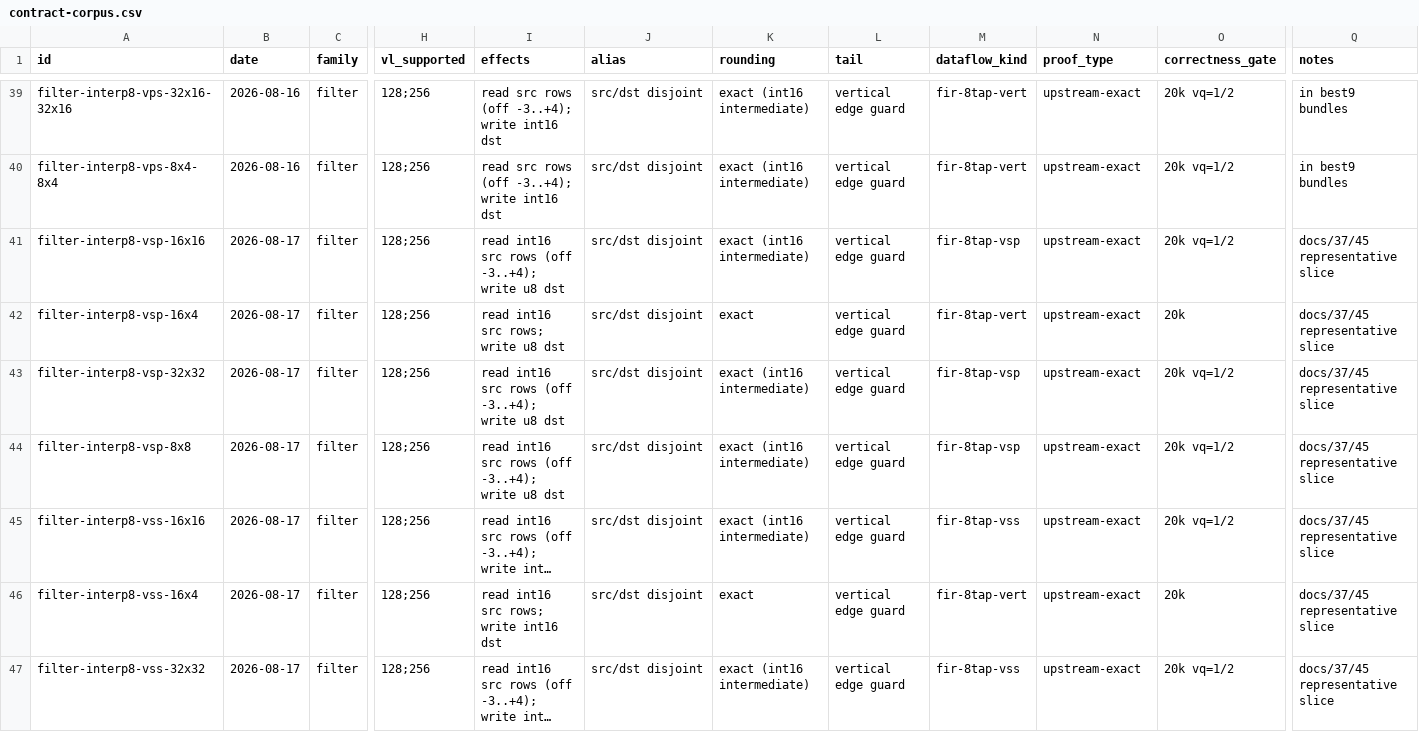
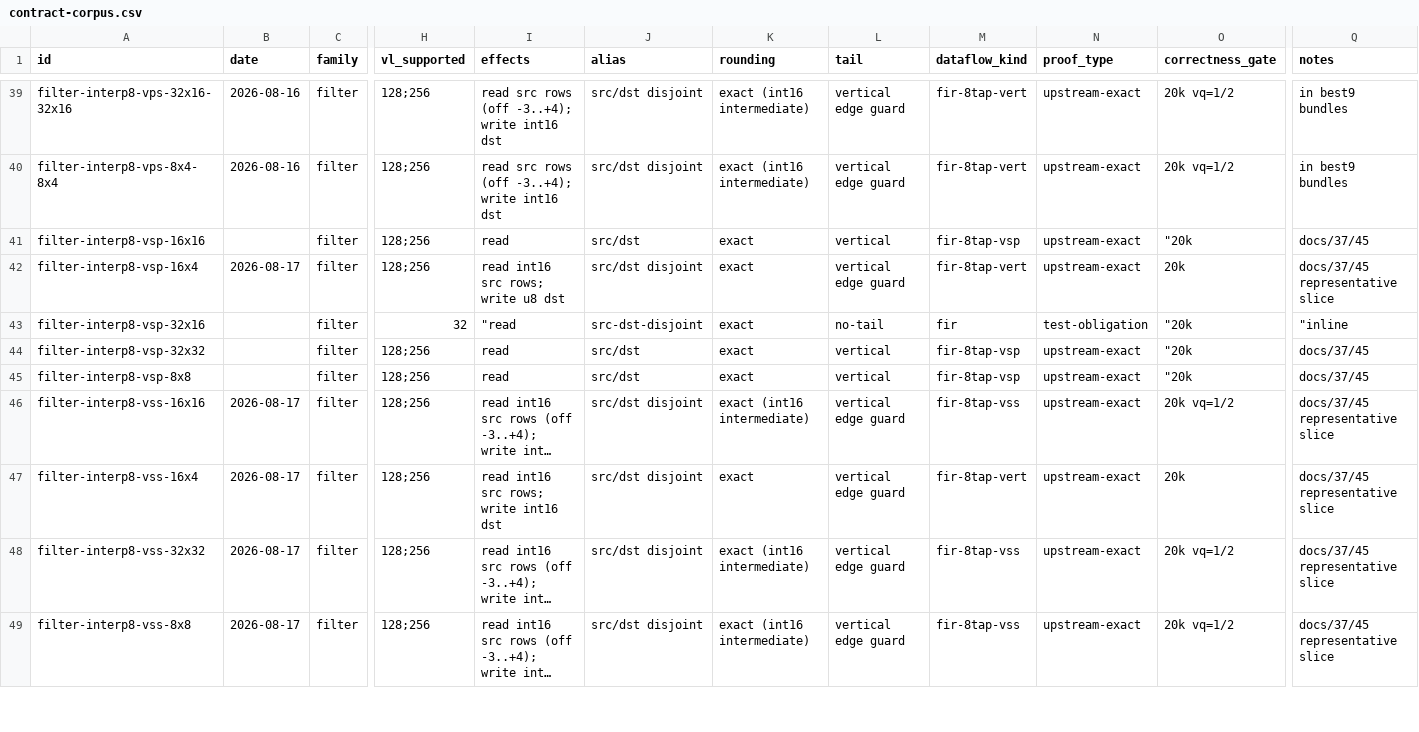
Before and after one commit to chiro2001/a64-simd-dyn-optimizer, a CSV file: data/contract-corpus.csv, drawn as a sheet; only a part is shown, gaps mark what is left out; the shorter side is filled out with more unchanged rows; long unchanged cells end in …; addresses are those after the commit; rows hold the shown columns only; the diff names each change by its address in the sheet, - before the commit and + after, or states it on an @@ line.

```diff
--- a/data/contract-corpus.csv
+++ b/data/contract-corpus.csv
-B41 (date): 2026-08-17
+B41 (date): (empty)
-I41 (effects): read int16 src rows (off -3..+4); write u8 dst
+I41 (effects): read
-J41 (alias): src/dst disjoint
+J41 (alias): src/dst
-K41 (rounding): exact (int16 intermediate)
+K41 (rounding): exact
-L41 (tail): vertical edge guard
+L41 (tail): vertical
-O41 (correctness_gate): 20k vq=1/2
+O41 (correctness_gate): "20k
-Q41 (notes): docs/37/45 representative slice
+Q41 (notes): docs/37/45
+row 43: filter-interp8-vsp-32x16 |  | filter | 32 | "read | src-dst-disjoint | exact | no-tail | fir | test-obligation | "20k | "inline
-B44:B45 (date): 2026-08-17
+B44:B45 (date): (empty)
-I44:I45 (effects): read int16 src rows (off -3..+4); write u8 dst
+I44:I45 (effects): read
-J44:J45 (alias): src/dst disjoint
+J44:J45 (alias): src/dst
-K44:K45 (rounding): exact (int16 intermediate)
+K44:K45 (rounding): exact
-L44:L45 (tail): vertical edge guard
+L44:L45 (tail): vertical
-O44:O45 (correctness_gate): 20k vq=1/2
+O44:O45 (correctness_gate): "20k
-Q44:Q45 (notes): docs/37/45 representative slice
+Q44:Q45 (notes): docs/37/45
```
Also changed, not shown: data/kernel-test-db.csv, 4 other files.
